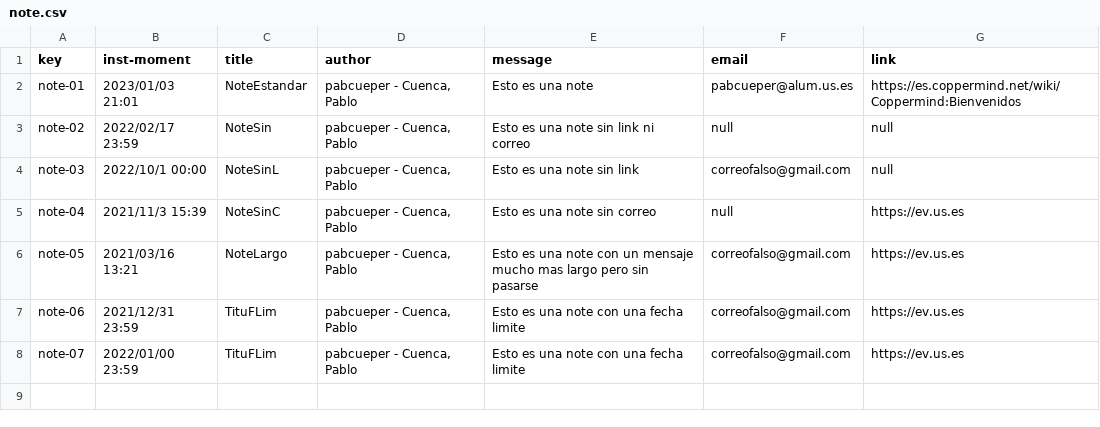
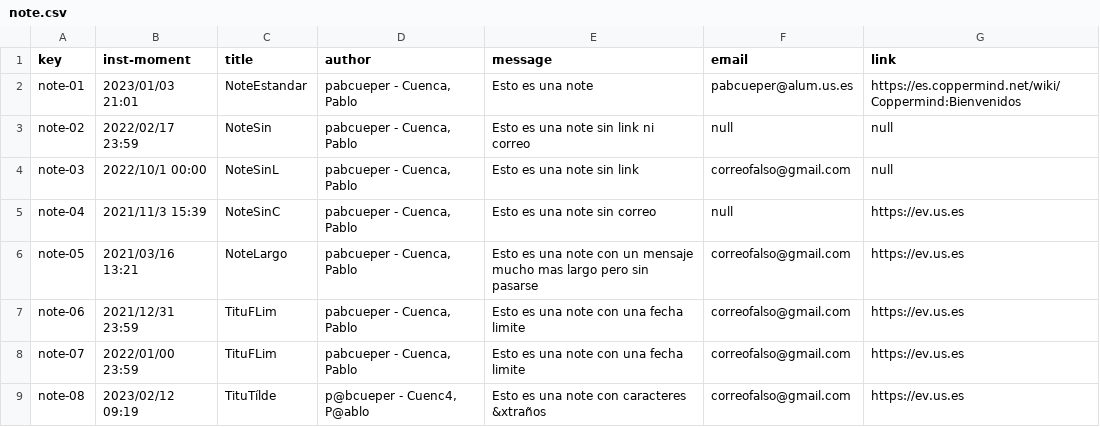
Before and after one commit to C10401-DP2/Acme-L3, a CSV file: src/main/webapp/WEB-INF/resources/sample-data/note.csv, drawn as a sheet; the diff names each change by its address in the sheet, - before the commit and + after, or states it on an @@ line.

```diff
--- a/src/main/webapp/WEB-INF/resources/sample-data/note.csv
+++ b/src/main/webapp/WEB-INF/resources/sample-data/note.csv
+row 9: note-08 | 2023/02/12 09:19 | TituTílde | p@bcueper - Cuenc4, P@ablo | Esto es una note con caracteres &xtraños | correofalso@gmail.com | https://ev.us.es
```
Also changed, not shown: src/main/webapp/WEB-INF/resources/initial-data/user-account.csv, src/main/webapp/WEB-INF/resources/sample-data/bulletin.csv, 10 other files.
